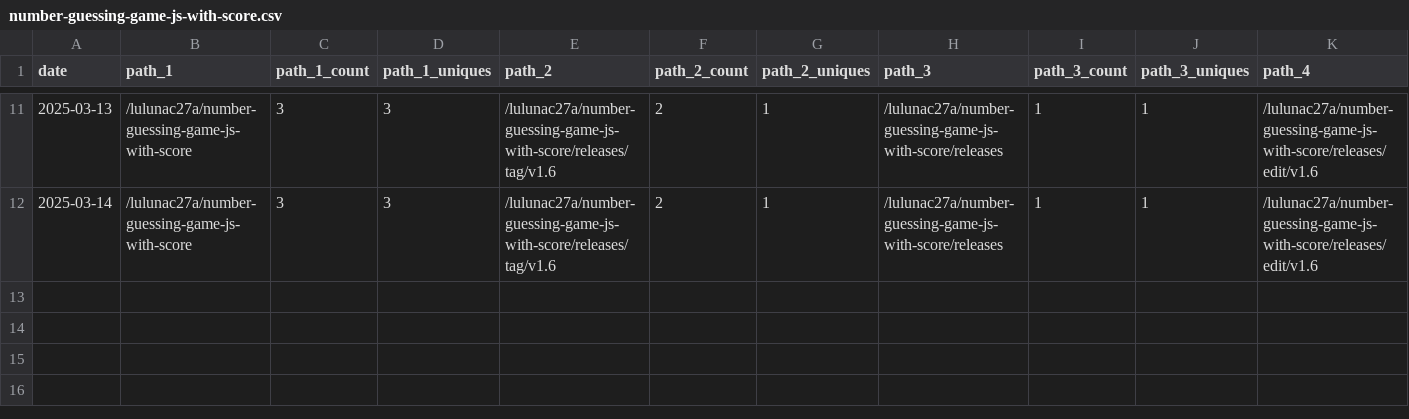
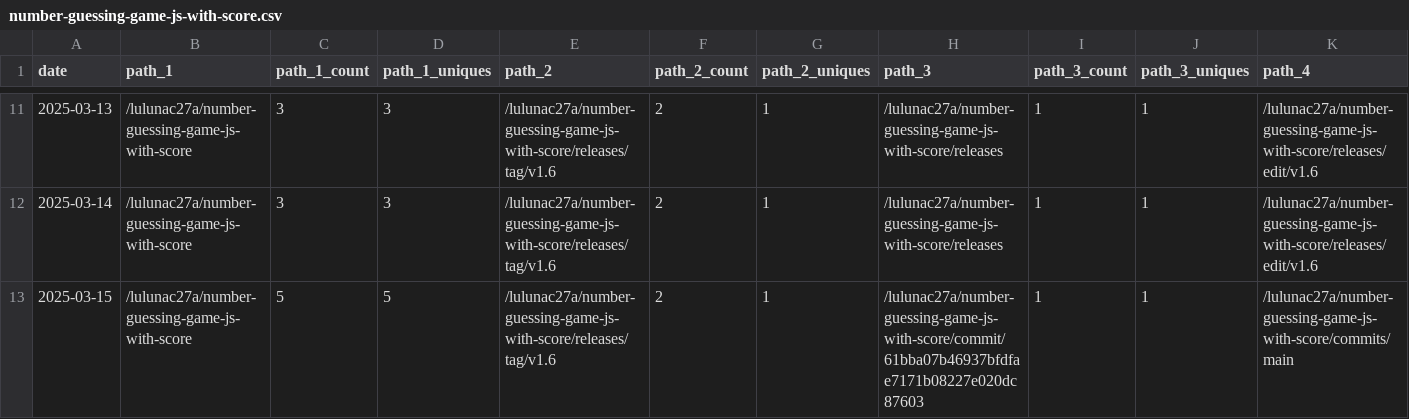
Before and after one commit to lulunac27a/github-repo-traffic-stats, a CSV file: data/github_paths/number-guessing-game-js-with-score.csv, drawn as a sheet; only a part is shown, gaps mark what is left out; rows hold the shown columns only; the diff names each change by its address in the sheet, - before the commit and + after, or states it on an @@ line.

Commit message:
data update

```diff
--- a/data/github_paths/number-guessing-game-js-with-score.csv
+++ b/data/github_paths/number-guessing-game-js-with-score.csv
+row 13: 2025-03-15 | /lulunac27a/number-guessing-game-js-with-score | 5 | 5 | /lulunac27a/number-guessing-game-js-with-score/releases/tag/v1.6 | 2 | 1 | /lulunac27a/number-guessing-game-js-with-score/commit/61bba07b46937bfdfae7171b08227e020dc87603 | 1 | 1 | /lulunac27a/number-guessing-game-js-with-score/commits/main
```
Also changed, not shown: data/github_paths/gamification-task-list-vue-typescript.csv, data/github_paths/lulunac27a.csv, 22 other files.
